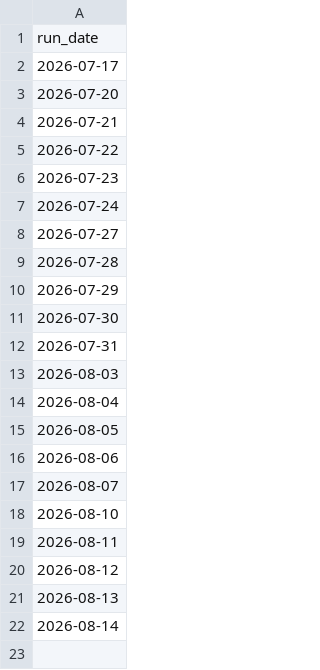
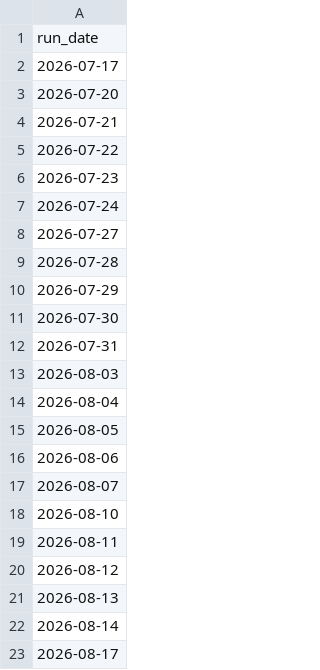
Before and after one commit to adityakadam1997/Stockplayer, a CSV file: paper/run_log.csv, drawn as a sheet.

```diff
--- a/paper/run_log.csv
+++ b/paper/run_log.csv
@@ -22 +22,2 @@ run_date
 2026-08-14
+2026-08-17
```
Also changed, not shown: 1 other file.
